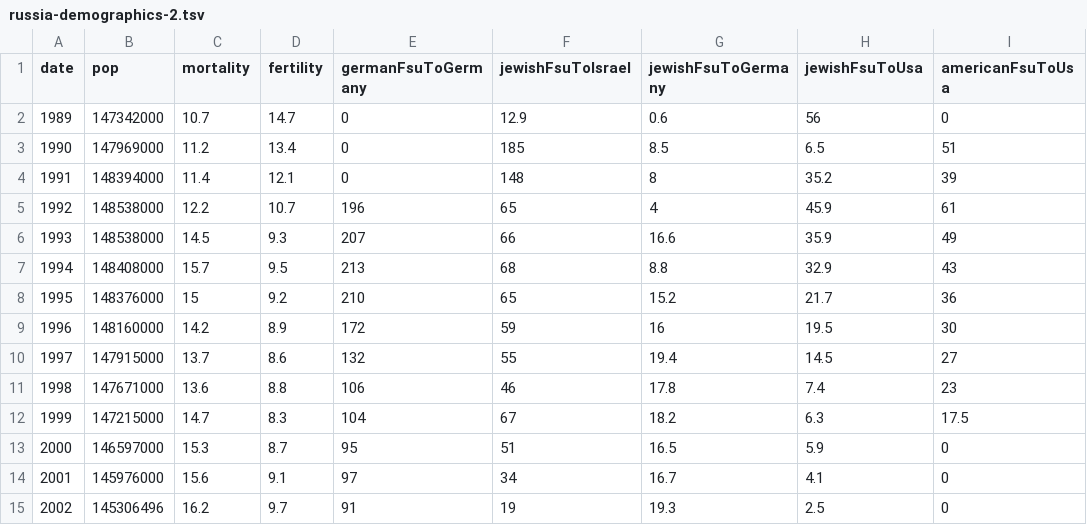
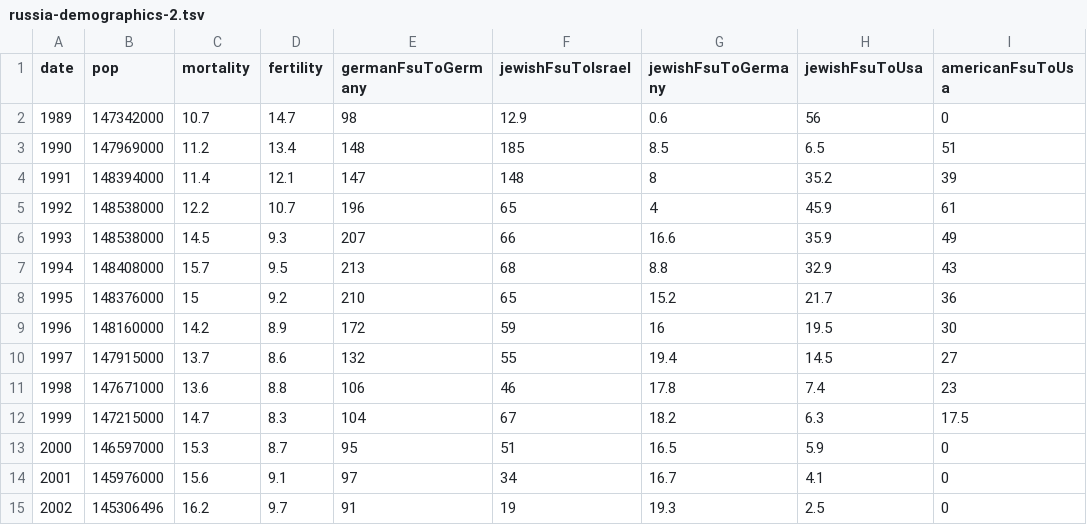
Before and after one commit to yantonsoup/after-the-ussr, a TSV file: public/russia-demographics-2.tsv, drawn as a sheet.

Commit message:
fill in all the missing data points

```diff
--- a/public/russia-demographics-2.tsv
+++ b/public/russia-demographics-2.tsv
@@ -1,5 +1,5 @@
 date	pop	mortality	fertility	germanFsuToGermany	jewishFsuToIsrael	jewishFsuToGermany	jewishFsuToUsa	americanFsuToUsa
-1989	147342000	10.7	14.7	0	12.9	0.6	56	0
-1990	147969000	11.2	13.4	0	185	8.5	6.5	51
-1991	148394000	11.4	12.1	0	148	8	35.2	39
+1989	147342000	10.7	14.7	98	12.9	0.6	56	0
+1990	147969000	11.2	13.4	148	185	8.5	6.5	51
+1991	148394000	11.4	12.1	147	148	8	35.2	39
 1992	148538000	12.2	10.7	196	65	4	45.9	61
```
Also changed, not shown: 2 other files.
